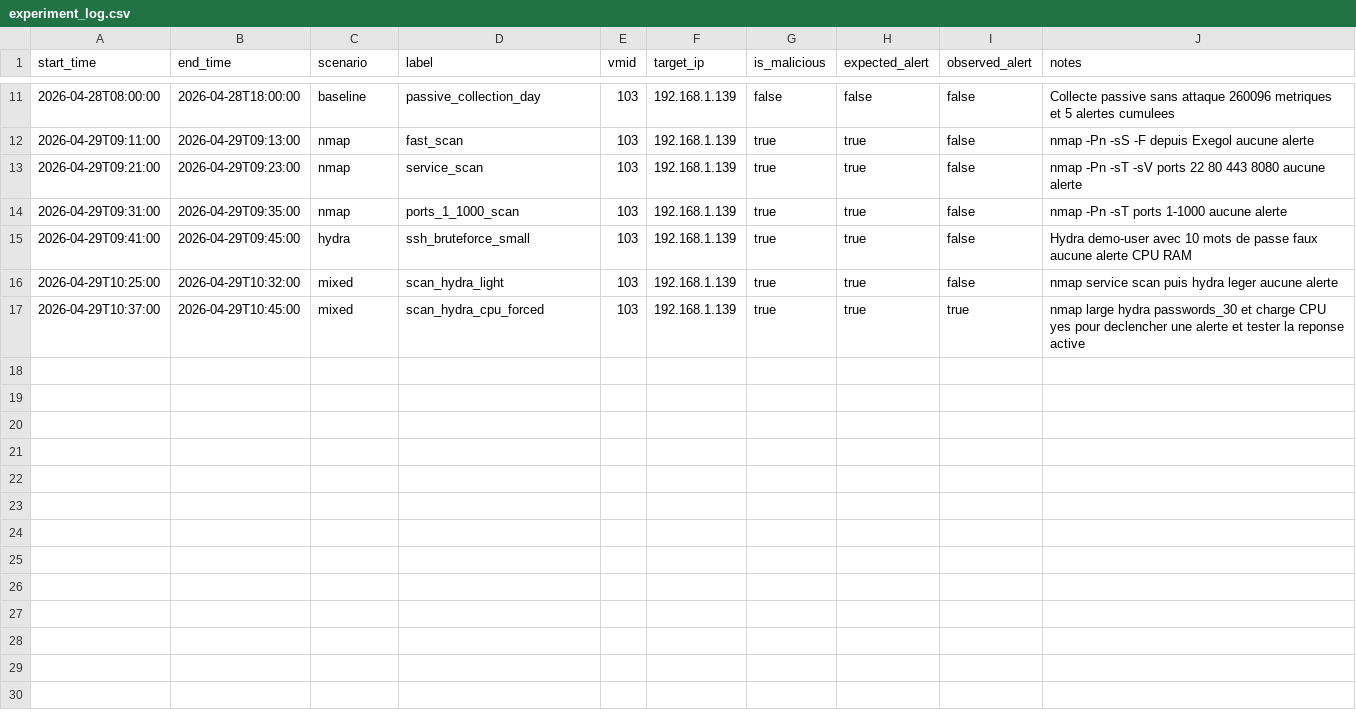
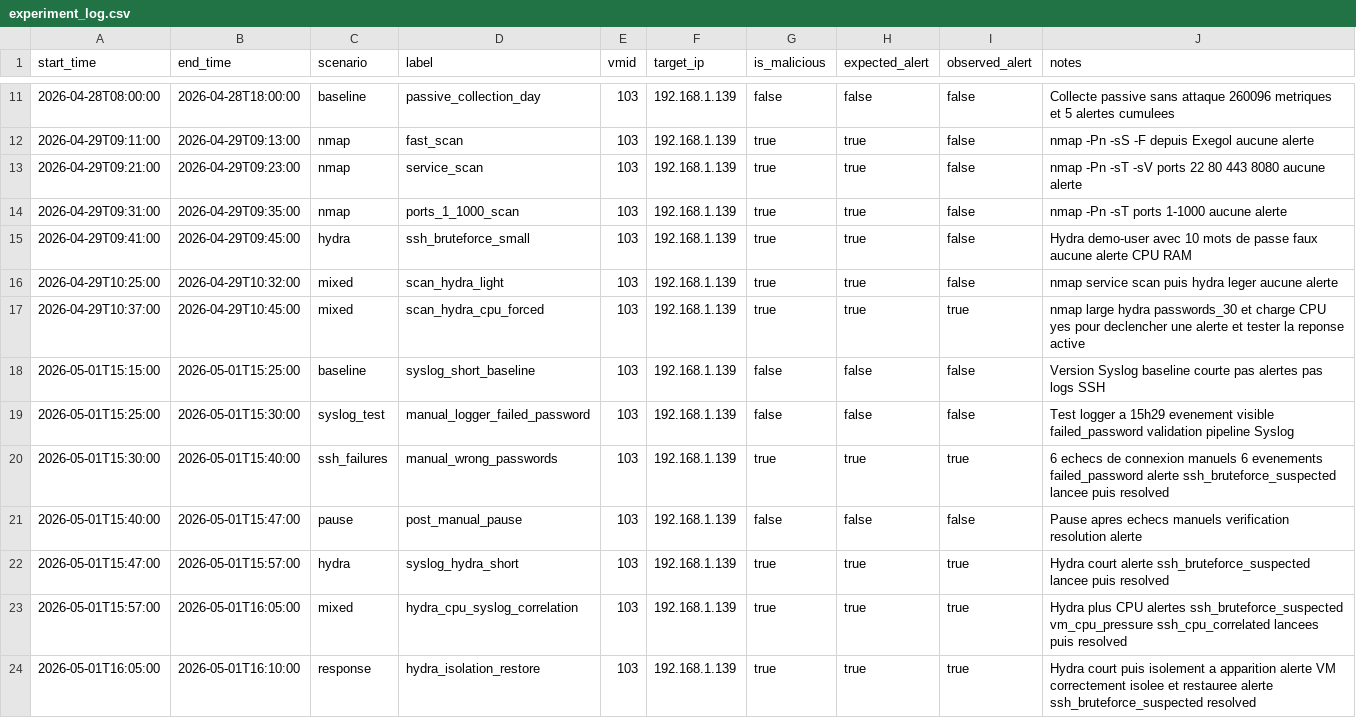
Before and after one commit to SiBlue7/SOC-automatise-proxmox, a CSV file: experiment_log.csv, drawn as a sheet; only a part is shown, gaps mark what is left out.

Commit message:
data generation

```diff
--- a/experiment_log.csv
+++ b/experiment_log.csv
@@ -17 +17,8 @@ start_time,end_time,scenario,label,vmid,target_ip,is_malicious,expected_alert,ob
 2026-04-29T10:37:00,2026-04-29T10:45:00,mixed,scan_hydra_cpu_forced,103,192.168.1.139,true,true,true,nmap large hydra passwords_30 et charge CPU yes pour declencher une alerte et tester la reponse active
+2026-05-01T15:15:00,2026-05-01T15:25:00,baseline,syslog_short_baseline,103,192.168.1.139,false,false,false,Version Syslog baseline courte pas alertes pas logs SSH
+2026-05-01T15:25:00,2026-05-01T15:30:00,syslog_test,manual_logger_failed_password,103,192.168.1.139,false,false,false,Test logger a 15h29 evenement visible failed_password validation pipeline Syslog
+2026-05-01T15:30:00,2026-05-01T15:40:00,ssh_failures,manual_wrong_passwords,103,192.168.1.139,true,true,true,6 echecs de connexion manuels 6 evenements failed_password alerte ssh_bruteforce_suspected lancee puis resolved
+2026-05-01T15:40:00,2026-05-01T15:47:00,pause,post_manual_pause,103,192.168.1.139,false,false,false,Pause apres echecs manuels verification resolution alerte
+2026-05-01T15:47:00,2026-05-01T15:57:00,hydra,syslog_hydra_short,103,192.168.1.139,true,true,true,Hydra court alerte ssh_bruteforce_suspected lancee puis resolved
+2026-05-01T15:57:00,2026-05-01T16:05:00,mixed,hydra_cpu_syslog_correlation,103,192.168.1.139,true,true,true,Hydra plus CPU alertes ssh_bruteforce_suspected vm_cpu_pressure ssh_cpu_correlated lancees puis resolved
+2026-05-01T16:05:00,2026-05-01T16:10:00,response,hydra_isolation_restore,103,192.168.1.139,true,true,true,Hydra court puis isolement a apparition alerte VM correctement isolee et restauree alerte ssh_bruteforce_suspected resolved
```
Also changed, not shown: 2 other files.
